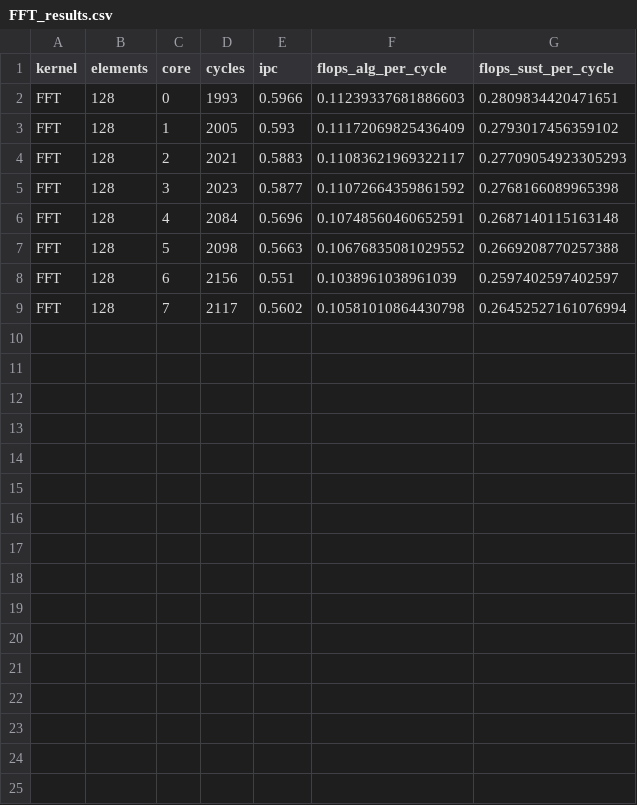
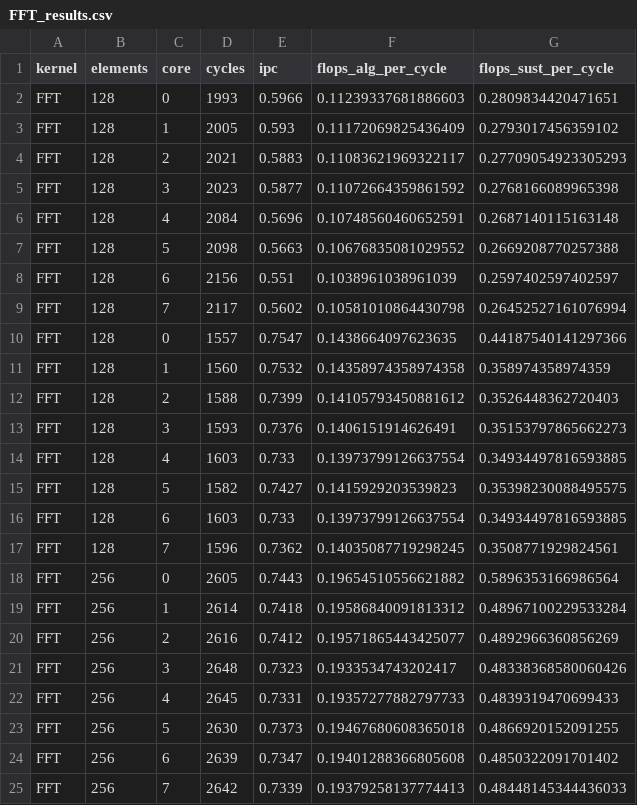
Before and after one commit to FondazioneChipsIT/snitch_cluster, a CSV file: sw/benchmarks/results/FFT/FFT_results.csv, drawn as a sheet.

```diff
--- a/sw/benchmarks/results/FFT/FFT_results.csv
+++ b/sw/benchmarks/results/FFT/FFT_results.csv
@@ -9 +9,17 @@ FFT,128,6,2156,0.551,0.1038961038961039,0.2597402597402597
 FFT,128,7,2117,0.5602,0.10581010864430798,0.26452527161076994
+FFT,128,0,1557,0.7547,0.1438664097623635,0.44187540141297366
+FFT,128,1,1560,0.7532,0.14358974358974358,0.358974358974359
+FFT,128,2,1588,0.7399,0.14105793450881612,0.3526448362720403
+FFT,128,3,1593,0.7376,0.1406151914626491,0.35153797865662273
+FFT,128,4,1603,0.733,0.13973799126637554,0.34934497816593885
+FFT,128,5,1582,0.7427,0.1415929203539823,0.35398230088495575
+FFT,128,6,1603,0.733,0.13973799126637554,0.34934497816593885
+FFT,128,7,1596,0.7362,0.14035087719298245,0.3508771929824561
+FFT,256,0,2605,0.7443,0.19654510556621882,0.5896353166986564
+FFT,256,1,2614,0.7418,0.19586840091813312,0.48967100229533284
+FFT,256,2,2616,0.7412,0.19571865443425077,0.4892966360856269
+FFT,256,3,2648,0.7323,0.1933534743202417,0.48338368580060426
+FFT,256,4,2645,0.7331,0.19357277882797733,0.4839319470699433
+FFT,256,5,2630,0.7373,0.19467680608365018,0.4866920152091255
+FFT,256,6,2639,0.7347,0.19401288366805608,0.4850322091701402
+FFT,256,7,2642,0.7339,0.19379258137774413,0.48448145344436033
```
Also changed, not shown: 21 other files.
